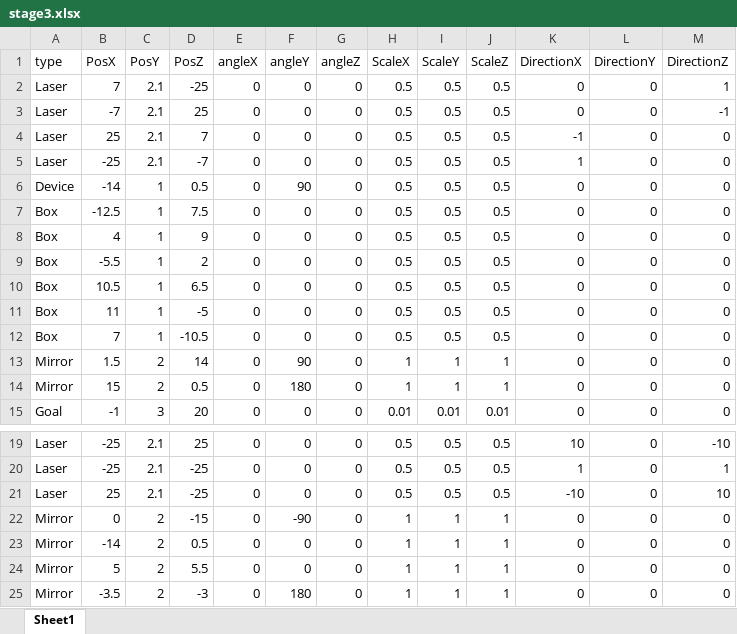
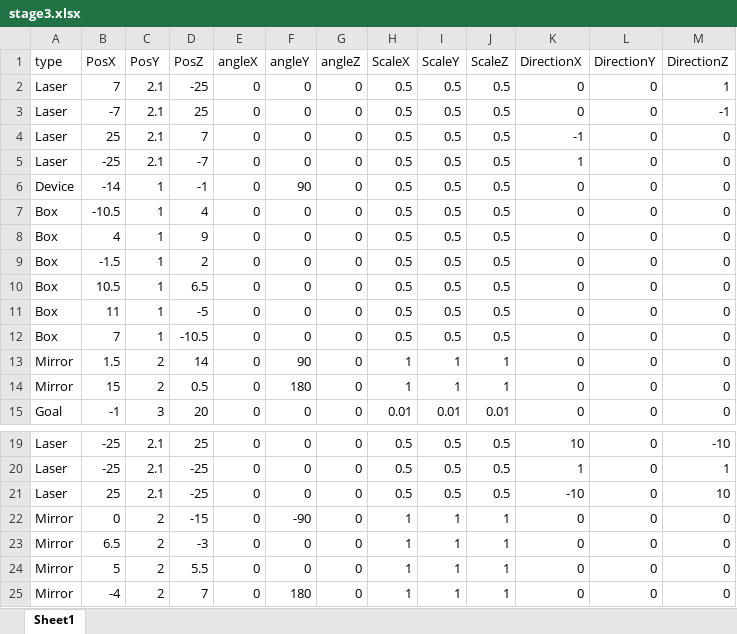
Before and after one commit to dondondokodon/2TeamProject1, an Excel workbook: Data/Excel/stage3.xlsx, sheet Sheet1, drawn as a sheet; only a part is shown, gaps mark what is left out; values as stored, in another font and other column widths than the file's, no borders; the diff names each change by its address in the sheet, - before the commit and + after, or states it on an @@ line.

```diff
--- a/Data/Excel/stage3.xlsx (sheet Sheet1)
+++ b/Data/Excel/stage3.xlsx (sheet Sheet1)
-D6 (PosZ): 0.5
+D6 (PosZ): -1
-B7 (PosX): -12.5
+B7 (PosX): -10.5
-D7 (PosZ): 7.5
+D7 (PosZ): 4
-B9 (PosX): -5.5
+B9 (PosX): -1.5
-B23 (PosX): -14
+B23 (PosX): 6.5
-D23 (PosZ): 0.5
+D23 (PosZ): -3
-B25 (PosX): -3.5
+B25 (PosX): -4
-D25 (PosZ): -3
+D25 (PosZ): 7
```
Also changed, not shown: 2 other files.
